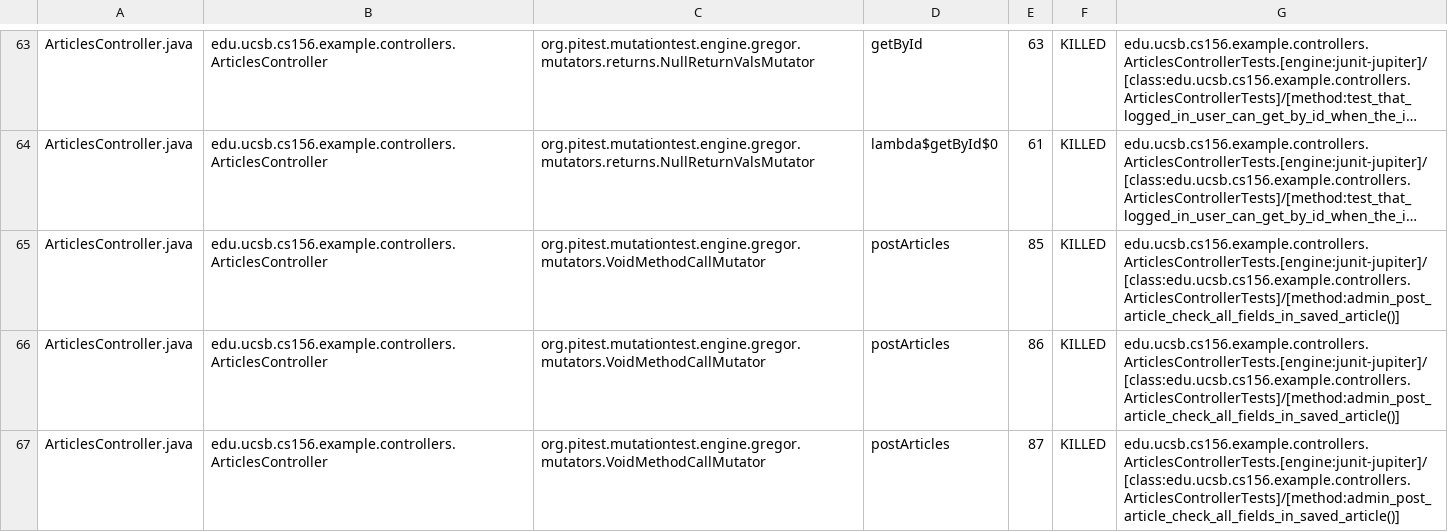
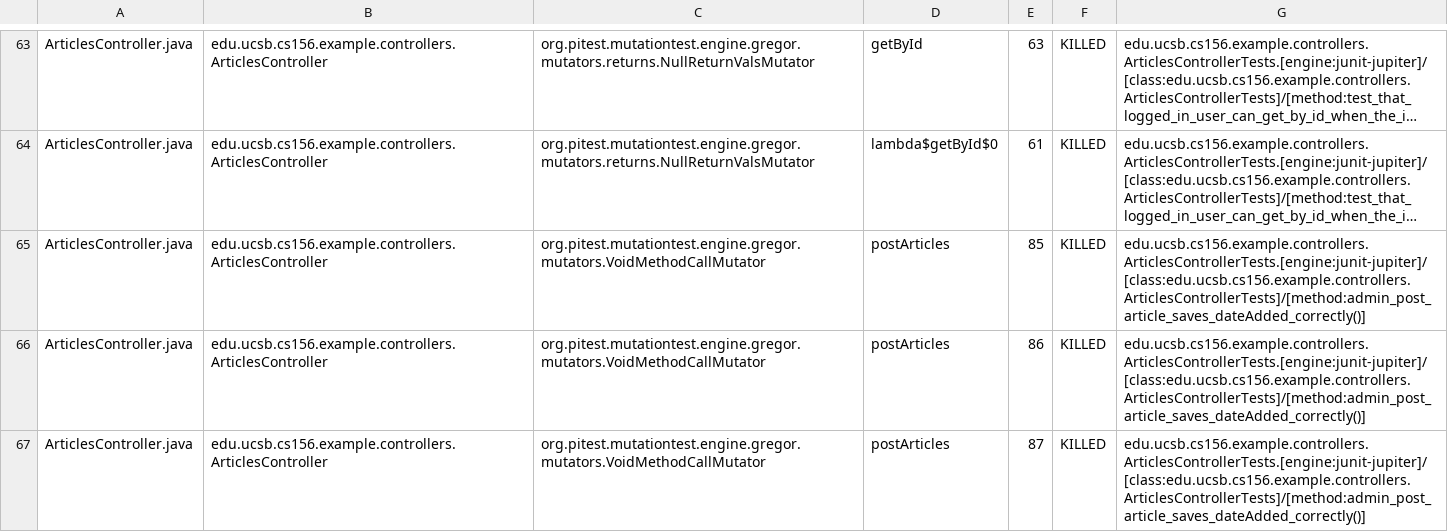
Before and after one commit to ucsb-cs156-s25/team01-s25-08, a CSV file: prs/51/pitest/mutations.csv, drawn as a sheet; only a part is shown, gaps mark what is left out; long unchanged cells end in …; the diff covers the shown part only; the diff names each change by its address in the sheet, - before the commit and + after, or states it on an @@ line.

Commit message:
Deploying to gh-pages from @ ucsb-cs156-s25/team01-s25-08@7f5faa4d41f8fecbf1d4db639e5be822af7fc2b7 🚀

```diff
--- a/prs/51/pitest/mutations.csv
+++ b/prs/51/pitest/mutations.csv
-G65:G67: edu.ucsb.cs156.example.controllers.ArticlesControllerTests.[engine:junit-jupiter]/[class:edu.ucsb.cs156.example.controllers.ArticlesControllerTests]/[method:admin_post_article_check_all_fields_in_saved_article()]
+G65:G67: edu.ucsb.cs156.example.controllers.ArticlesControllerTests.[engine:junit-jupiter]/[class:edu.ucsb.cs156.example.controllers.ArticlesControllerTests]/[method:admin_post_article_saves_dateAdded_correctly()]
```
Also changed, not shown: 4 edited cells elsewhere in this file, 19 other files.
